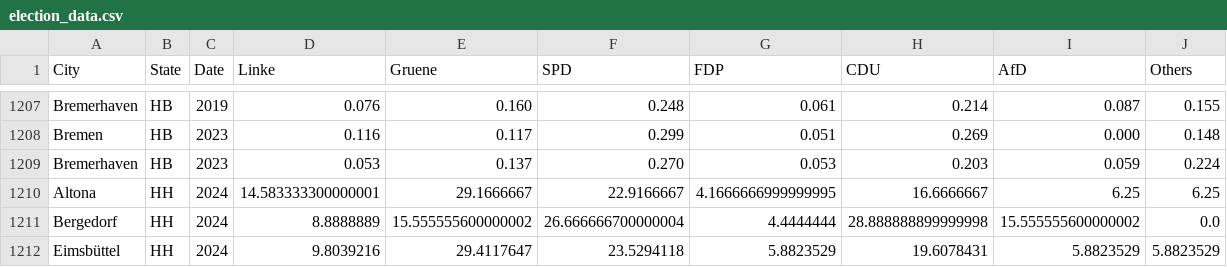
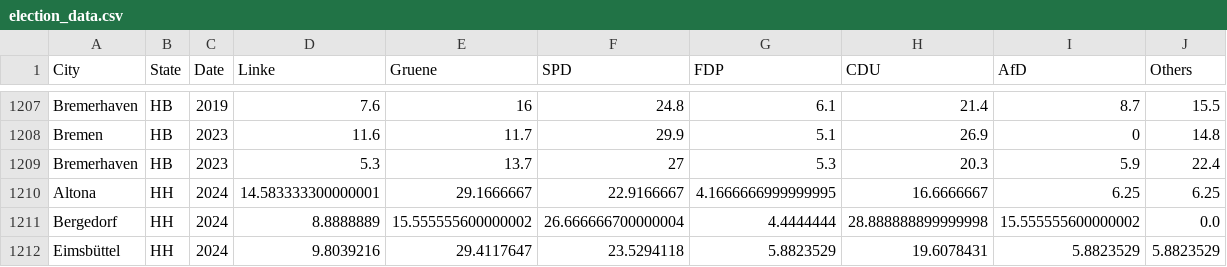
Before and after one commit to felixschlechte2/data_literacy_project, a CSV file: Data/election_data.csv, drawn as a sheet; only a part is shown, gaps mark what is left out; the diff covers the shown part only; the diff names each change by its address in the sheet, - before the commit and + after, or states it on an @@ line.

```diff
--- a/Data/election_data.csv
+++ b/Data/election_data.csv
-D1207 (Linke): 0.076
+D1207 (Linke): 7.6
-E1207 (Gruene): 0.160
+E1207 (Gruene): 16
-F1207 (SPD): 0.248
+F1207 (SPD): 24.8
-G1207 (FDP): 0.061
+G1207 (FDP): 6.1
-H1207 (CDU): 0.214
+H1207 (CDU): 21.4
-I1207 (AfD): 0.087
+I1207 (AfD): 8.7
-J1207 (Others): 0.155
+J1207 (Others): 15.5
-D1208 (Linke): 0.116
+D1208 (Linke): 11.6
-E1208 (Gruene): 0.117
+E1208 (Gruene): 11.7
-F1208 (SPD): 0.299
+F1208 (SPD): 29.9
-G1208 (FDP): 0.051
+G1208 (FDP): 5.1
-H1208 (CDU): 0.269
+H1208 (CDU): 26.9
-I1208 (AfD): 0.000
+I1208 (AfD): 0
-J1208 (Others): 0.148
+J1208 (Others): 14.8
-D1209 (Linke): 0.053
+D1209 (Linke): 5.3
-E1209 (Gruene): 0.137
+E1209 (Gruene): 13.7
-F1209 (SPD): 0.270
+F1209 (SPD): 27
-G1209 (FDP): 0.053
+G1209 (FDP): 5.3
-H1209 (CDU): 0.203
+H1209 (CDU): 20.3
-I1209 (AfD): 0.059
+I1209 (AfD): 5.9
-J1209 (Others): 0.224
+J1209 (Others): 22.4
```
Also changed, not shown: 63 edited cells elsewhere in this file.
